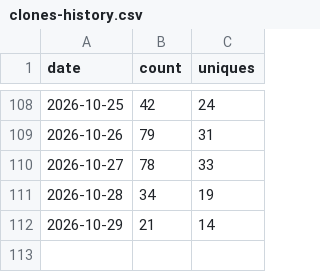
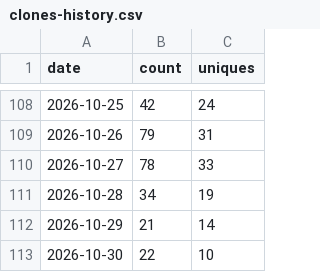
Before and after one commit to aravindsprint/warehouse_theatre_3d, a CSV file: traffic-data/clones-history.csv, drawn as a sheet; only a part is shown, gaps mark what is left out.

```diff
--- a/traffic-data/clones-history.csv
+++ b/traffic-data/clones-history.csv
@@ -112 +112,2 @@ date,count,uniques
 2026-10-29,21,14
+2026-10-30,22,10
```
Also changed, not shown: traffic-data/views-history.csv.
